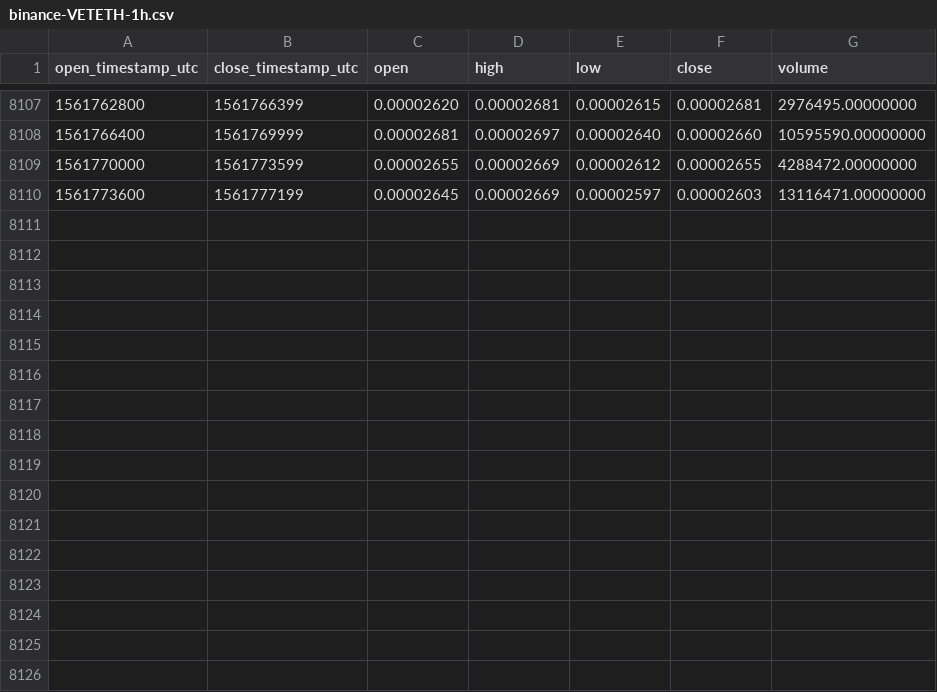
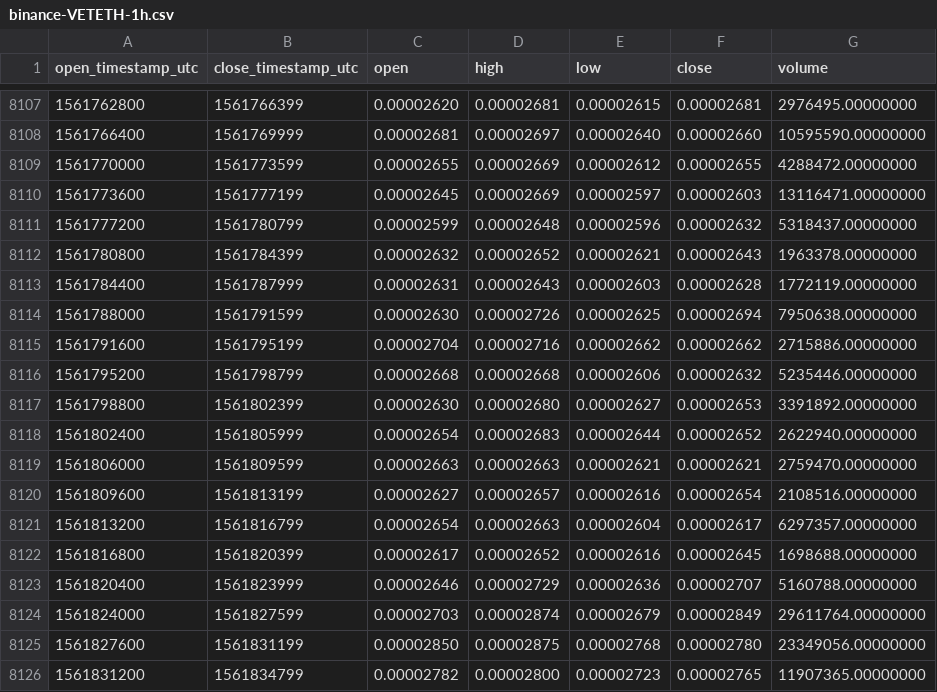
Before and after one commit to cryptobigbro/binance-VETETH, a CSV file: binance-VETETH-1h.csv, drawn as a sheet; only a part is shown, gaps mark what is left out; the diff names each change by its address in the sheet, - before the commit and + after, or states it on an @@ line.

Commit message:
Update OHLCV data.

```diff
--- a/binance-VETETH-1h.csv
+++ b/binance-VETETH-1h.csv
+row 8111: 1561777200 | 1561780799 | 0.00002599 | 0.00002648 | 0.00002596 | 0.00002632 | 5318437.00000000
+row 8112: 1561780800 | 1561784399 | 0.00002632 | 0.00002652 | 0.00002621 | 0.00002643 | 1963378.00000000
+row 8113: 1561784400 | 1561787999 | 0.00002631 | 0.00002643 | 0.00002603 | 0.00002628 | 1772119.00000000
+row 8114: 1561788000 | 1561791599 | 0.00002630 | 0.00002726 | 0.00002625 | 0.00002694 | 7950638.00000000
+row 8115: 1561791600 | 1561795199 | 0.00002704 | 0.00002716 | 0.00002662 | 0.00002662 | 2715886.00000000
+row 8116: 1561795200 | 1561798799 | 0.00002668 | 0.00002668 | 0.00002606 | 0.00002632 | 5235446.00000000
+row 8117: 1561798800 | 1561802399 | 0.00002630 | 0.00002680 | 0.00002627 | 0.00002653 | 3391892.00000000
+row 8118: 1561802400 | 1561805999 | 0.00002654 | 0.00002683 | 0.00002644 | 0.00002652 | 2622940.00000000
+row 8119: 1561806000 | 1561809599 | 0.00002663 | 0.00002663 | 0.00002621 | 0.00002621 | 2759470.00000000
+row 8120: 1561809600 | 1561813199 | 0.00002627 | 0.00002657 | 0.00002616 | 0.00002654 | 2108516.00000000
+row 8121: 1561813200 | 1561816799 | 0.00002654 | 0.00002663 | 0.00002604 | 0.00002617 | 6297357.00000000
+row 8122: 1561816800 | 1561820399 | 0.00002617 | 0.00002652 | 0.00002616 | 0.00002645 | 1698688.00000000
+row 8123: 1561820400 | 1561823999 | 0.00002646 | 0.00002729 | 0.00002636 | 0.00002707 | 5160788.00000000
+row 8124: 1561824000 | 1561827599 | 0.00002703 | 0.00002874 | 0.00002679 | 0.00002849 | 29611764.00000000
+row 8125: 1561827600 | 1561831199 | 0.00002850 | 0.00002875 | 0.00002768 | 0.00002780 | 23349056.00000000
+row 8126: 1561831200 | 1561834799 | 0.00002782 | 0.00002800 | 0.00002723 | 0.00002765 | 11907365.00000000
```
